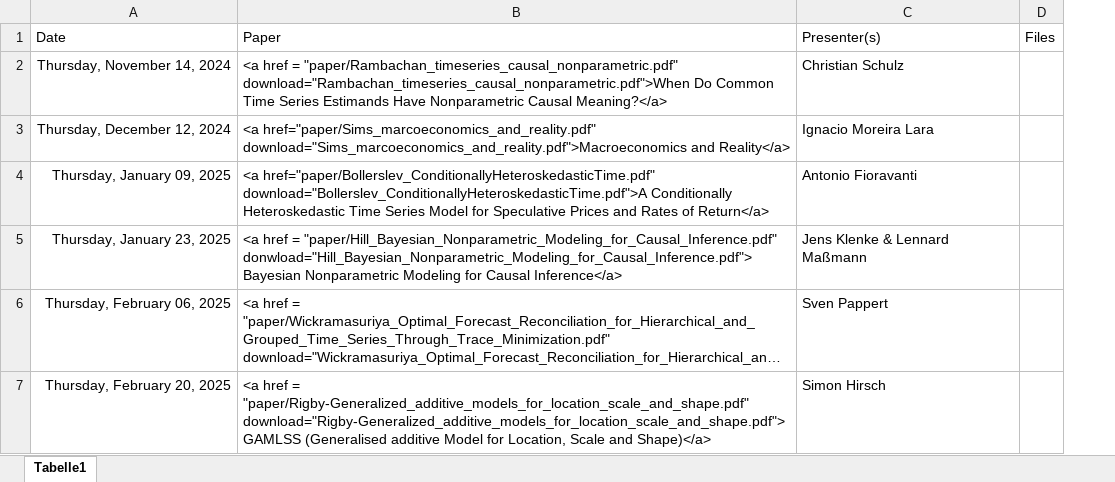
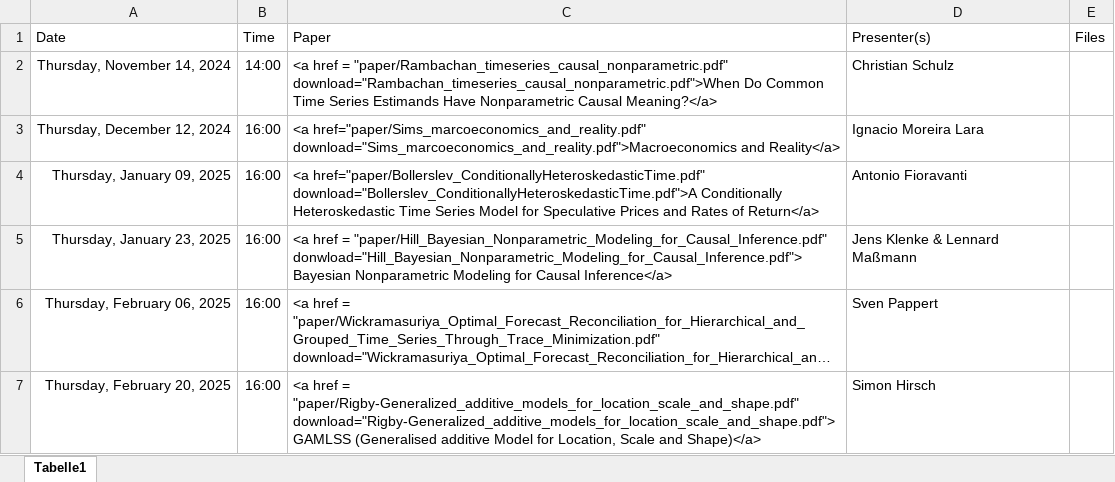
Before and after one commit to jens-klenke/RuhrMetrics_Reading_Group, an Excel workbook: data/schedule.xlsx, sheet Tabelle1, drawn as a sheet; long unchanged cells end in …; values as stored, in another font and other column widths than the file's, no borders; the diff names each change by its address in the sheet, - before the commit and + after, or states it on an @@ line.

Commit message:
Change schedule and corrected emailto link

```diff
--- a/data/schedule.xlsx (sheet Tabelle1)
+++ b/data/schedule.xlsx (sheet Tabelle1)
+column B, rows 1-7: Time | 14:00 | 16:00 | 16:00 | 16:00 | 16:00 | 16:00
```
Also changed, not shown: 2 other files.
